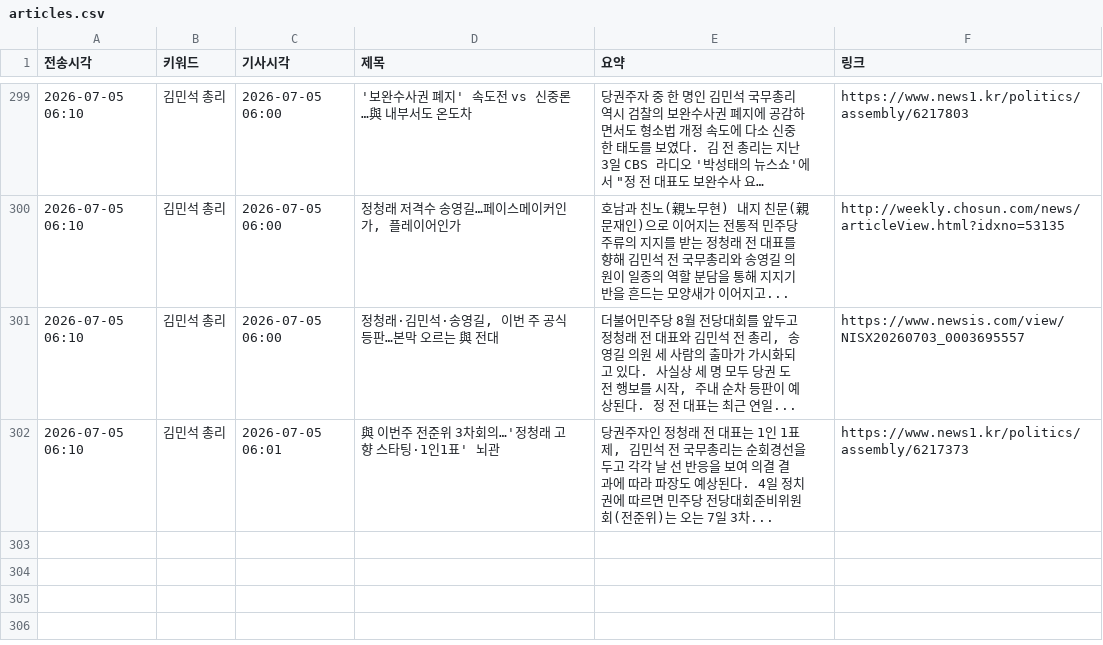
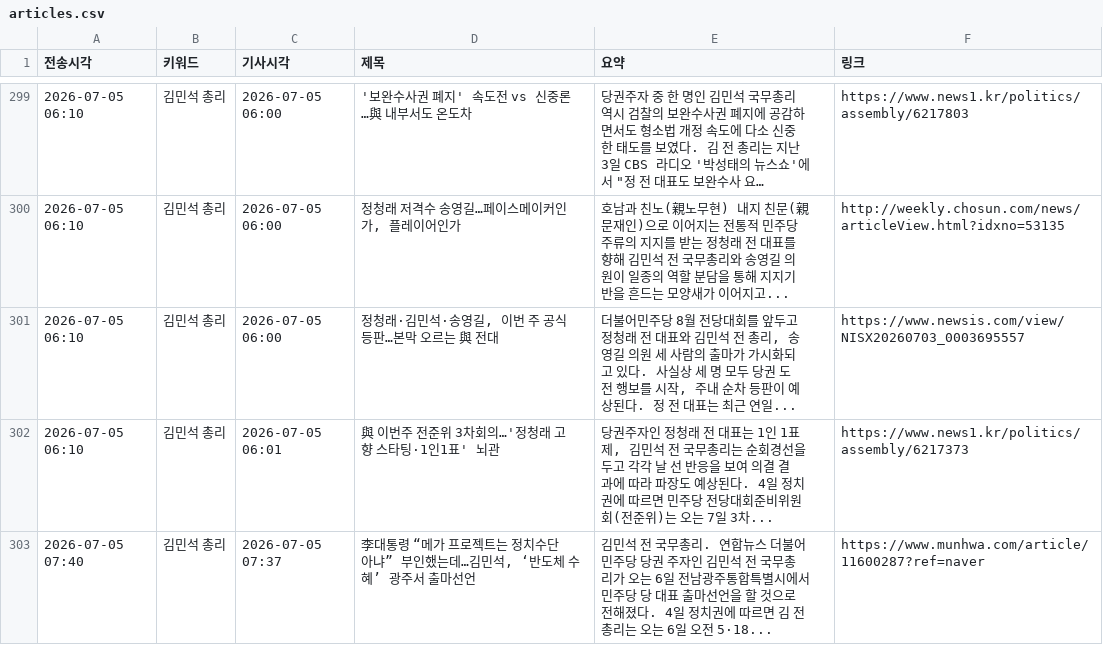
Before and after one commit to linphyca-sys/telegram-news-bot, a CSV file: articles.csv, drawn as a sheet; only a part is shown, gaps mark what is left out; long unchanged cells end in ….

```diff
--- a/articles.csv
+++ b/articles.csv
@@ -302 +302,2 @@
 2026-07-05 06:10,김민석 총리,2026-07-05 06:01,與 이번주 전준위 3차회의…'정청래 고향 스타팅·1인1표' 뇌관,"당권주자인 정청래 전 대표는 1인 1표제, 김민석 전 국무총리는 순회경선을 두고 각각 날 선 반응을 보여 의결 결과에 따라 파장도 예상된다. 4일 정치권에 따르면 민주당 전당대회준비위원회(전준위)는 오는 7일 3차...",https://www.news1.kr/politics/assembly/6217373
+2026-07-05 07:40,김민석 총리,2026-07-05 07:37,"李대통령 “메가 프로젝트는 정치수단 아냐” 부인했는데…김민석, ‘반도체 수혜’ 광주서 출마선언",김민석 전 국무총리. 연합뉴스 더불어민주당 당권 주자인 김민석 전 국무총리가 오는 6일 전남광주통합특별시에서 민주당 당 대표 출마선언을 할 것으로 전해졌다. 4일 정치권에 따르면 김 전 총리는 오는 6일 오전 5·18...,https://www.munhwa.com/article/11600287?ref=naver
```
Also changed, not shown: 1 other file.
